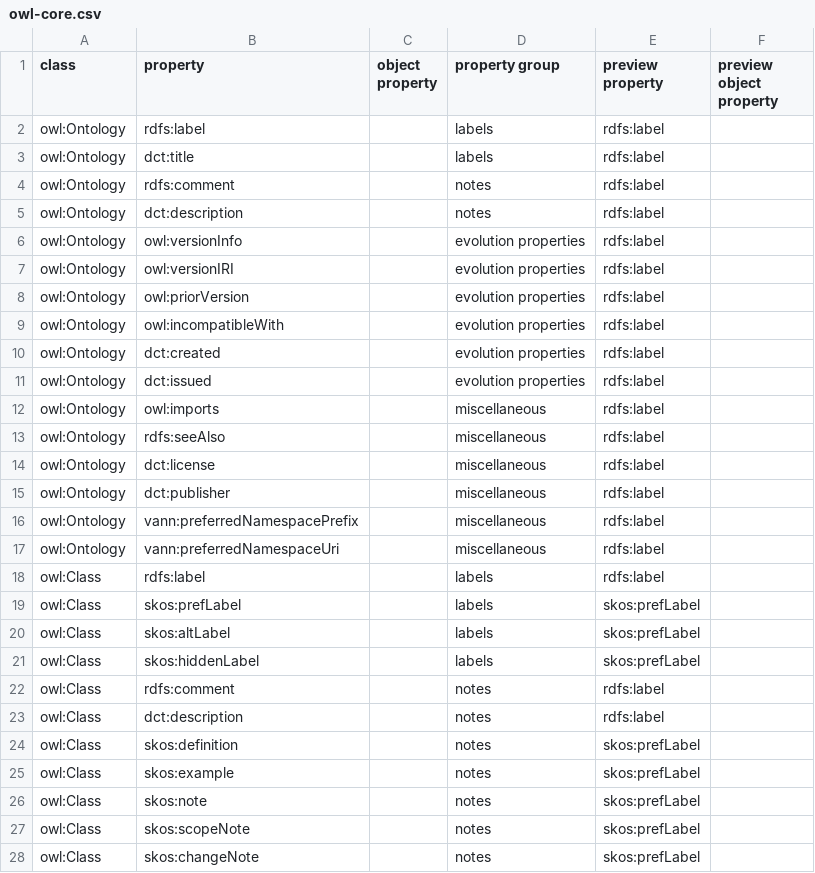
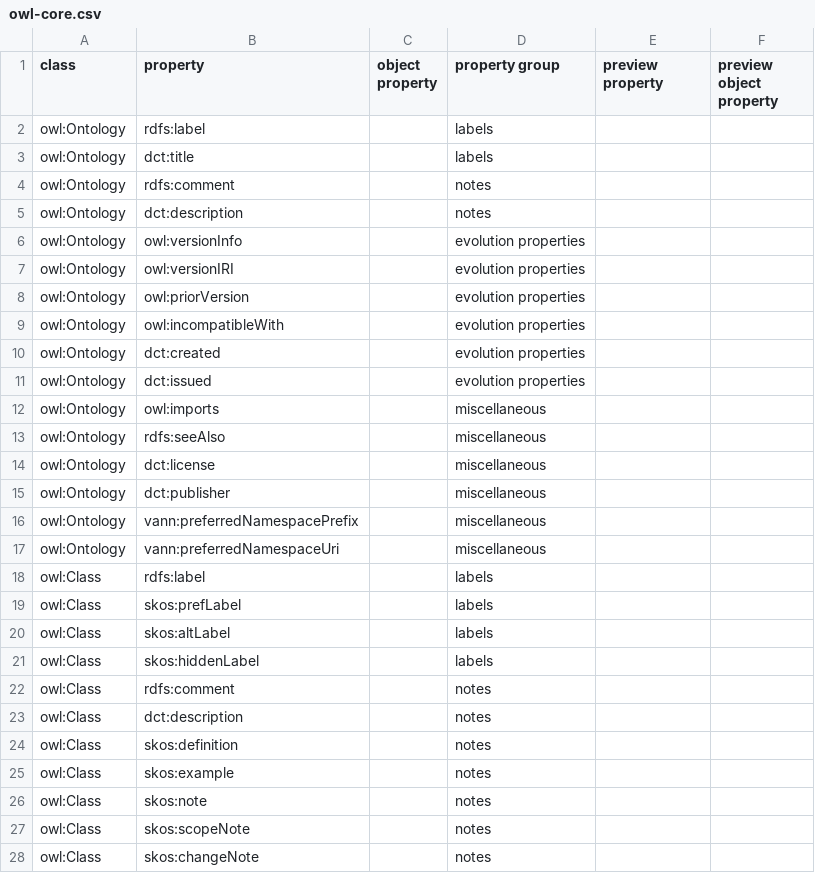
Before and after one commit to meaningfy-ws/diff-query-generator, a CSV file: dqgen/resources/aps/owl-core.csv, drawn as a sheet; only a part is shown; the diff covers the shown part only.

Commit message:
Remove preview property from new profiles
OWL and ShACL do not have a strict convention on lexicalization. Or
rather, their lexicalizations involve more than one label property. We
therefore utilize the new label property fallback mechanism to allow the
_preview property_ to, **if left empty**, be one of three main
lexicalization properties at this time: `shacl:name`, `skos:prefLabel`
or `rdfs:label`.

```diff
--- a/dqgen/resources/aps/owl-core.csv
+++ b/dqgen/resources/aps/owl-core.csv
@@ -1,28 +1,28 @@
 class,property,object property,property group,preview property,preview object property
-owl:Ontology,rdfs:label,,labels,rdfs:label,
-owl:Ontology,dct:title,,labels,rdfs:label,
-owl:Ontology,rdfs:comment,,notes,rdfs:label,
-owl:Ontology,dct:description,,notes,rdfs:label,
-owl:Ontology,owl:versionInfo,,evolution properties,rdfs:label,
-owl:Ontology,owl:versionIRI,,evolution properties,rdfs:label,
-owl:Ontology,owl:priorVersion,,evolution properties,rdfs:label,
-owl:Ontology,owl:incompatibleWith,,evolution properties,rdfs:label,
-owl:Ontology,dct:created,,evolution properties,rdfs:label,
-owl:Ontology,dct:issued,,evolution properties,rdfs:label,
-owl:Ontology,owl:imports,,miscellaneous,rdfs:label,
-owl:Ontology,rdfs:seeAlso,,miscellaneous,rdfs:label,
-owl:Ontology,dct:license,,miscellaneous,rdfs:label,
-owl:Ontology,dct:publisher,,miscellaneous,rdfs:label,
-owl:Ontology,vann:preferredNamespacePrefix,,miscellaneous,rdfs:label,
-owl:Ontology,vann:preferredNamespaceUri,,miscellaneous,rdfs:label,
-owl:Class,rdfs:label,,labels,rdfs:label,
-owl:Class,skos:prefLabel,,labels,skos:prefLabel,
-owl:Class,skos:altLabel,,labels,skos:prefLabel,
-owl:Class,skos:hiddenLabel,,labels,skos:prefLabel,
-owl:Class,rdfs:comment,,notes,rdfs:label,
-owl:Class,dct:description,,notes,rdfs:label,
-owl:Class,skos:definition,,notes,skos:prefLabel,
-owl:Class,skos:example,,notes,skos:prefLabel,
-owl:Class,skos:note,,notes,skos:prefLabel,
-owl:Class,skos:scopeNote,,notes,skos:prefLabel,
-owl:Class,skos:changeNote,,notes,skos:prefLabel,
+owl:Ontology,rdfs:label,,labels,,
+owl:Ontology,dct:title,,labels,,
+owl:Ontology,rdfs:comment,,notes,,
+owl:Ontology,dct:description,,notes,,
+owl:Ontology,owl:versionInfo,,evolution properties,,
+owl:Ontology,owl:versionIRI,,evolution properties,,
+owl:Ontology,owl:priorVersion,,evolution properties,,
+owl:Ontology,owl:incompatibleWith,,evolution properties,,
+owl:Ontology,dct:created,,evolution properties,,
+owl:Ontology,dct:issued,,evolution properties,,
+owl:Ontology,owl:imports,,miscellaneous,,
+owl:Ontology,rdfs:seeAlso,,miscellaneous,,
+owl:Ontology,dct:license,,miscellaneous,,
+owl:Ontology,dct:publisher,,miscellaneous,,
+owl:Ontology,vann:preferredNamespacePrefix,,miscellaneous,,
+owl:Ontology,vann:preferredNamespaceUri,,miscellaneous,,
+owl:Class,rdfs:label,,labels,,
+owl:Class,skos:prefLabel,,labels,,
+owl:Class,skos:altLabel,,labels,,
+owl:Class,skos:hiddenLabel,,labels,,
+owl:Class,rdfs:comment,,notes,,
+owl:Class,dct:description,,notes,,
+owl:Class,skos:definition,,notes,,
+owl:Class,skos:example,,notes,,
+owl:Class,skos:note,,notes,,
+owl:Class,skos:scopeNote,,notes,,
+owl:Class,skos:changeNote,,notes,,
```
Also changed, not shown: 38 edited cells elsewhere in this file, dqgen/resources/aps/shacl-core.csv.
